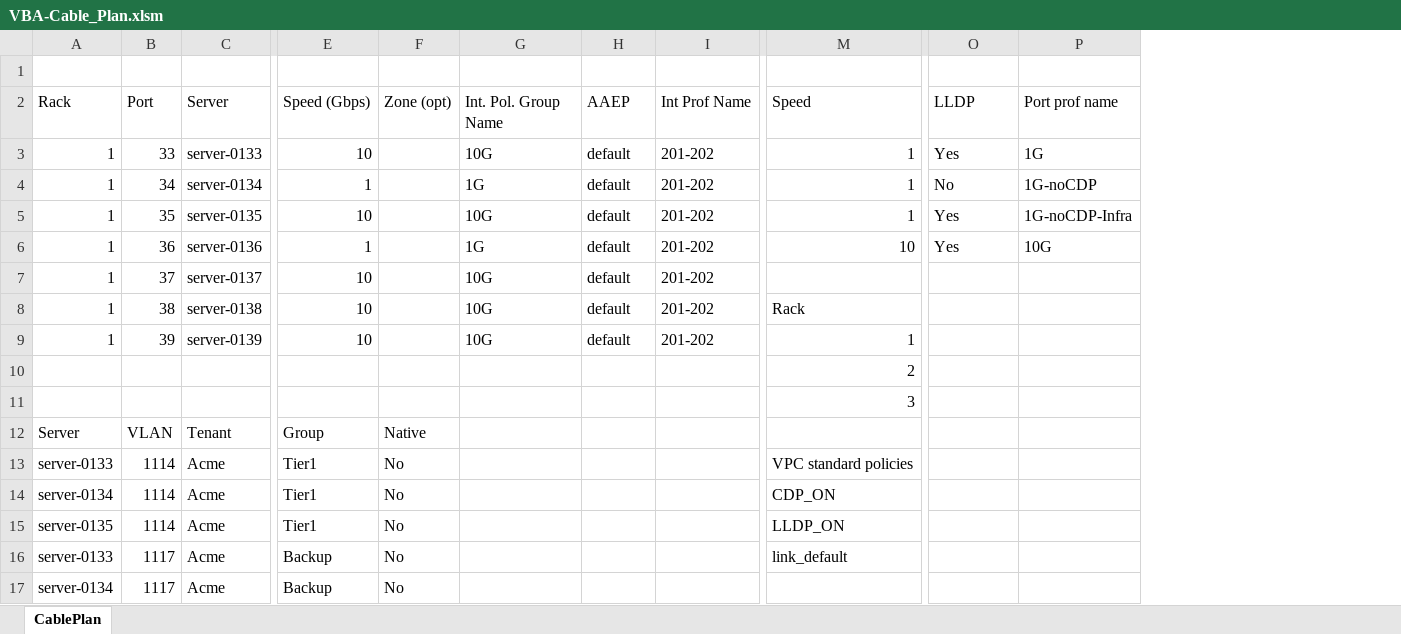
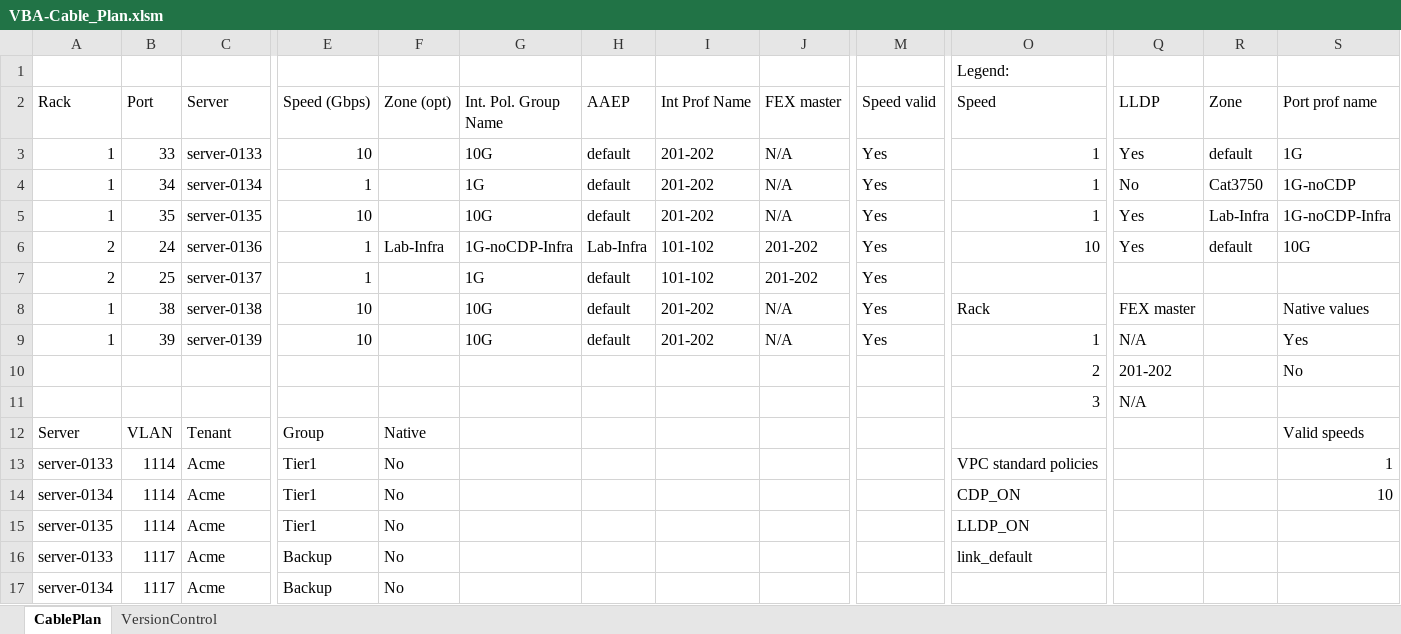
Before and after one commit to erjosito/stuff, an Excel workbook: VBA-Cable_Plan.xlsm, sheet CablePlan, drawn as a sheet; only a part is shown, gaps mark what is left out; values as stored, in another font and other column widths than the file's, no cell formats; charts and pictures and conditional formats not drawn; removed rows and columns are numbered as before the commit, all else as after; rows hold the shown columns only; the diff covers the shown part only; the diff names each change by its address in the sheet, - before the commit and + after, or states it on an @@ line.

```diff
--- a/VBA-Cable_Plan.xlsm (sheet CablePlan)
+++ b/VBA-Cable_Plan.xlsm (sheet CablePlan)
+sheet tab: VersionControl
+column J (FEX master), rows 3-6: N/A | N/A | N/A | 201-202; rows 8-9: N/A | N/A
+column M (Speed valid), rows 3-6: all Yes; rows 8-9: Yes | Yes
+column R (Zone), rows 3-6: default | Cat3750 | Lab-Infra | default
-O1 (Speed): (empty)
+O1 (Speed): Legend:
-A6 (Rack): 1
+A6 (Rack): 2
-B6 (Port): 36
+B6 (Port): 24
-F6 (Zone (opt)): (empty)
+F6 (Zone (opt)): Lab-Infra
-G6 (Int. Pol. Group Name): 1G
+G6 (Int. Pol. Group Name): 1G-noCDP-Infra
-H6 (AAEP): default
+H6 (AAEP): Lab-Infra
-I6 (Int Prof Name): 201-202
+I6 (Int Prof Name): 101-102
-row 7: 1 | 37 | server-0137 | 10 |  | 10G | default | 201-202
+row 7: 2 | 25 | server-0137 | 1 |  | 1G | default | 101-102 | 201-202 | Yes
-Q8 (LLDP): (empty)
+Q8 (LLDP): FEX master
-S8 (Port prof name): (empty)
+S8 (Port prof name): Native values
-Q9 (LLDP): (empty)
+Q9 (LLDP): N/A
-S9 (Port prof name): (empty)
+S9 (Port prof name): Yes
-row 10:  |  |  |  |  |  |  |  | 2
-row 11:  |  |  |  |  |  |  |  | 3
+row 10:  |  |  |  |  |  |  |  |  |  | 2 | 201-202 |  | No
+row 11:  |  |  |  |  |  |  |  |  |  | 3 | N/A
-S12 (Port prof name): (empty)
+S12 (Port prof name): Valid speeds
-S13 (Port prof name): (empty)
+S13 (Port prof name): 1
-S14 (Port prof name): (empty)
+S14 (Port prof name): 10
```
Also changed, not shown: 5 added rows, 2 removed rows and 7 edited cells elsewhere in this sheet, cell formats, formulas that keep their value, charts or pictures, 1 other file.
